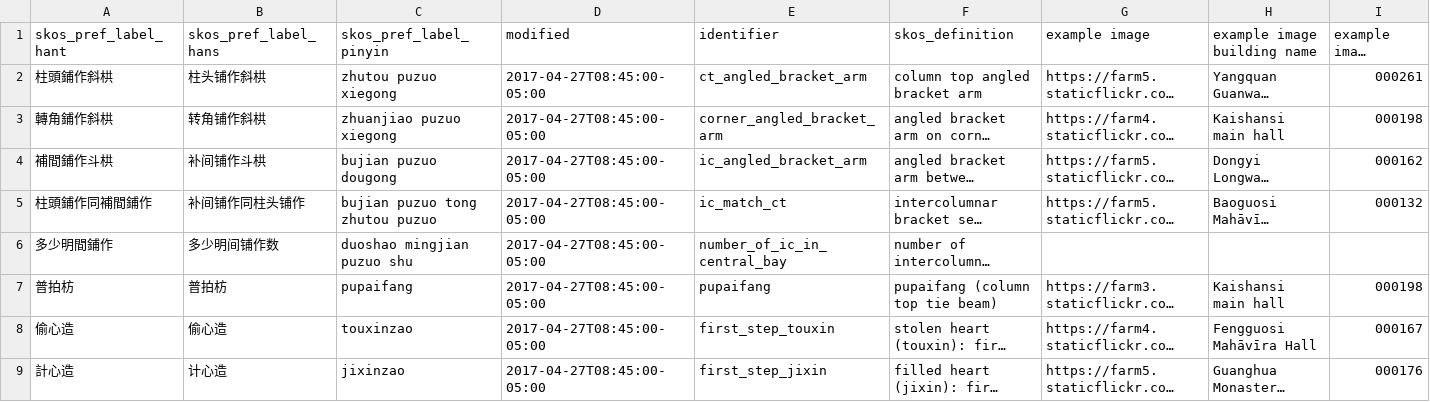
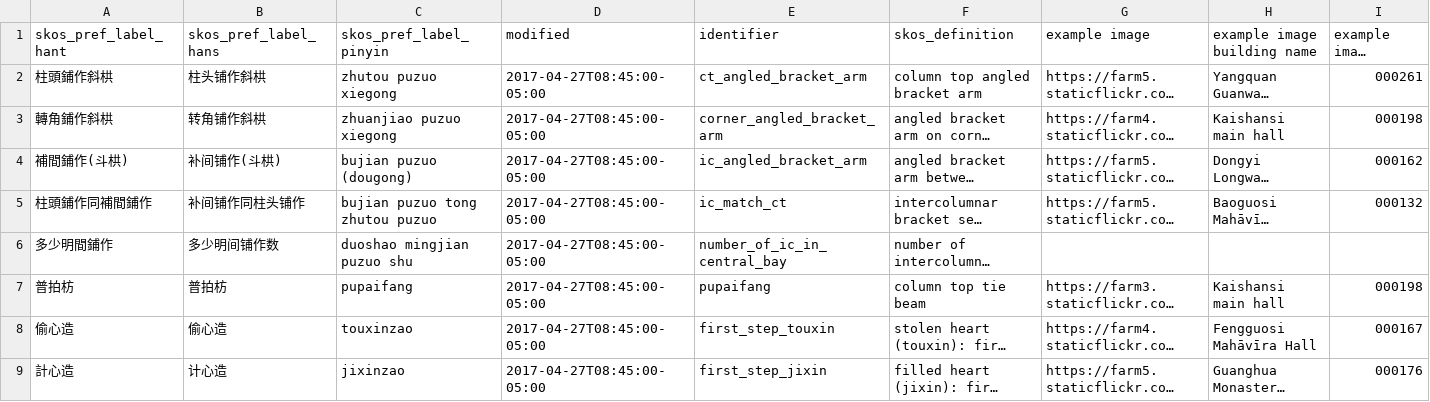
Before and after one commit to VandyVRC/tcadrt, a CSV file: structural-elements/structural-elements.csv, drawn as a sheet; only a part is shown; long unchanged cells end in …; the diff names each change by its address in the sheet, - before the commit and + after, or states it on an @@ line.

Commit message:
editing structural elements.csv

```diff
--- a/structural-elements/structural-elements.csv
+++ b/structural-elements/structural-elements.csv
-A4 (skos_pref_label_hant): 補間鋪作斗栱
+A4 (skos_pref_label_hant): 補間鋪作(斗栱)
-B4 (skos_pref_label_hans): 补间铺作斗栱
+B4 (skos_pref_label_hans): 补间铺作(斗栱)
-C4 (skos_pref_label_pinyin): bujian puzuo dougong
+C4 (skos_pref_label_pinyin): bujian puzuo (dougong)
-F7 (skos_definition): pupaifang (column top tie beam)
+F7 (skos_definition): column top tie beam
```
Also changed, not shown: 1 other file.
